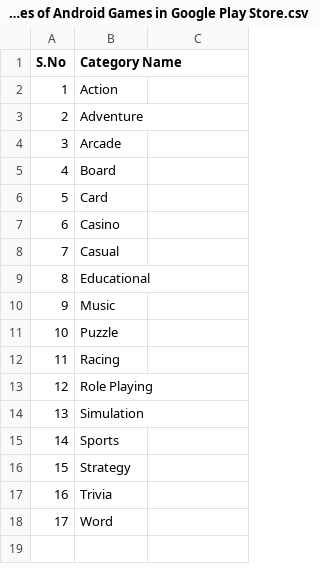
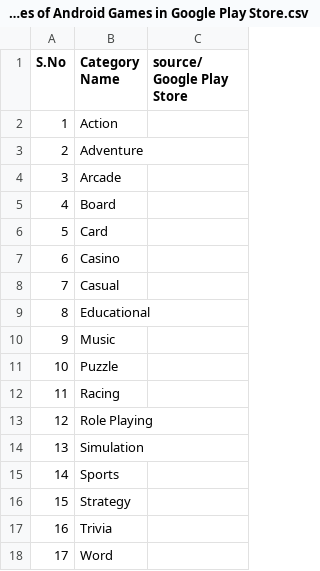
Before and after one commit to AndroidGamesResearch/Dataset-of-Trending-Android-Games-with-User-Reviews, a CSV file: List of Categories of Android Games in Google Play Store.csv, drawn as a sheet.

Commit message:
Update List of Categories of Android Games in Google Play Store.csv

```diff
--- a/List of Categories of Android Games in Google Play Store.csv
+++ b/List of Categories of Android Games in Google Play Store.csv
@@ -1,2 +1,2 @@
-S.No ,Category Name
+S.No ,Category Name, source/ Google Play Store
 1,Action
```
